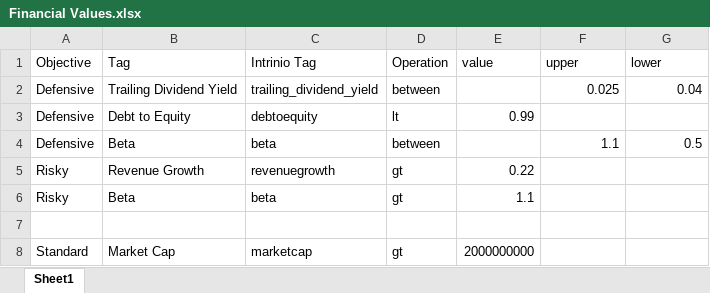
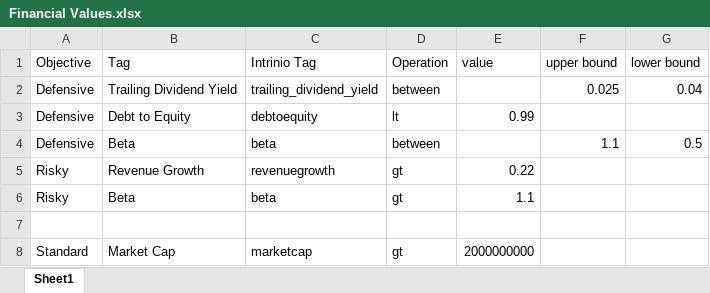
Before and after one commit to noahdgarner/SP-Stock-Investor-App, an Excel workbook: Financial Values.xlsx, sheet Sheet1, drawn as a sheet; values as stored, in another font and other column widths than the file's, no borders; the diff names each change by its address in the sheet, - before the commit and + after, or states it on an @@ line.

```diff
--- a/Financial Values.xlsx (sheet Sheet1)
+++ b/Financial Values.xlsx (sheet Sheet1)
-F1: upper
+F1: upper bound
-G1: lower
+G1: lower bound
```
Also changed, not shown: 6 other files.
